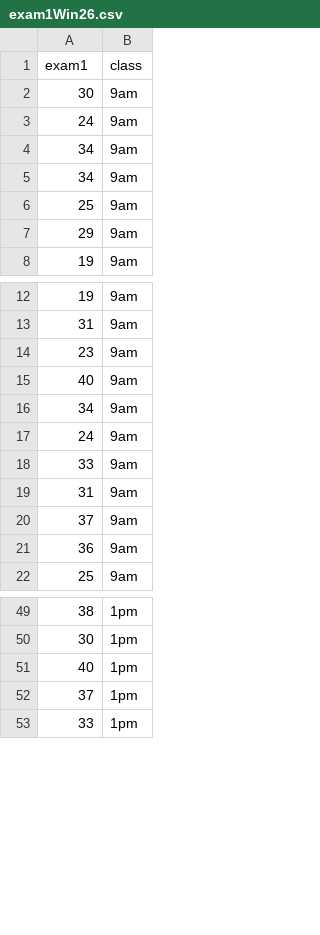
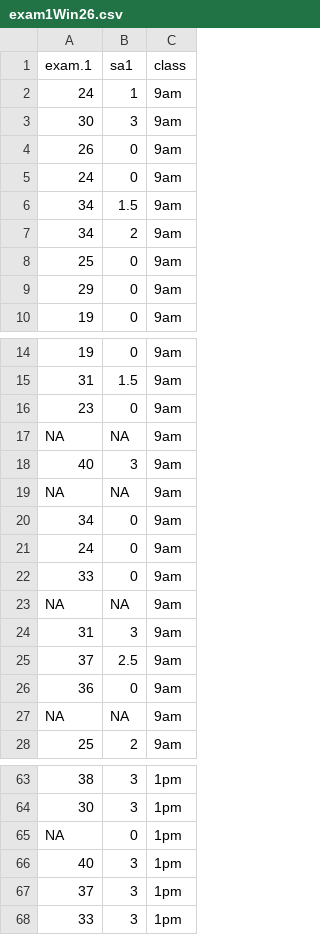
Before and after one commit to teacher-brian/Gen_psych, a CSV file: exam1Win26.csv, drawn as a sheet; only a part is shown, gaps mark what is left out; addresses are those after the commit; the diff covers the shown part only; the diff names each change by its address in the sheet, - before the commit and + after, or states it on an @@ line.

```diff
--- a/exam1Win26.csv
+++ b/exam1Win26.csv
+column B (sa1), row 3: 3; rows 5-10: 0 | 1.5 | 2 | 0 | 0 | 0; rows 14-16: 0 | 1.5 | 0; row 18: 3; rows 20-22: all 0; rows 24-26: 3 | 2.5 | 0; row 28: 2; rows 63-64: 3 | 3; rows 66-68: all 3
-A1: exam1
+A1: exam.1
+row 2: 24 | 1 | 9am
+row 4: 26 | 0 | 9am
+row 17: NA | NA | 9am
+row 19: NA | NA | 9am
+row 23: NA | NA | 9am
+row 27: NA | NA | 9am
+row 65: NA | 0 | 1pm
```
Also changed, not shown: 13 added rows elsewhere in this file, 1 other file.
